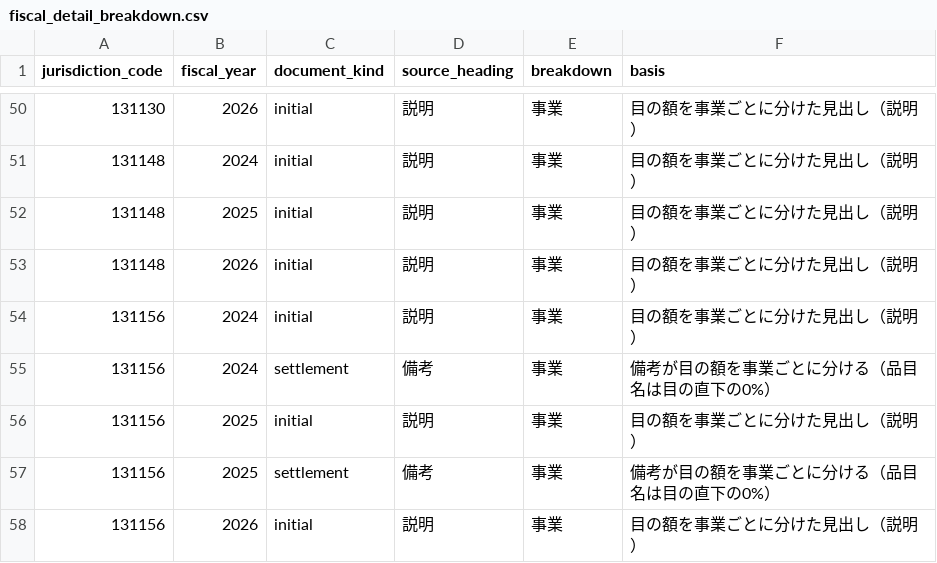
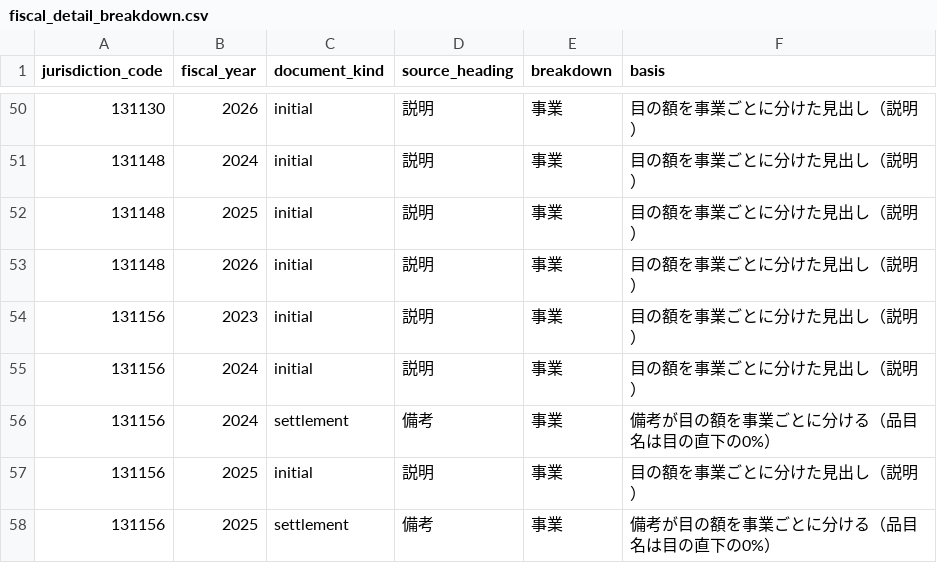
Before and after one commit to fudoki-hensansitu/fudoki, a CSV file: pipeline/dbt/seeds/fiscal/fiscal_detail_breakdown.csv, drawn as a sheet; only a part is shown, gaps mark what is left out; the shorter side is filled out with more unchanged rows; the diff names each change by its address in the sheet, - before the commit and + after, or states it on an @@ line.

```diff
--- a/pipeline/dbt/seeds/fiscal/fiscal_detail_breakdown.csv
+++ b/pipeline/dbt/seeds/fiscal/fiscal_detail_breakdown.csv
+row 54: 131156 | 2023 | initial | 説明 | 事業 | 目の額を事業ごとに分けた見出し（説明）
```
Also changed, not shown: 3 other files.
